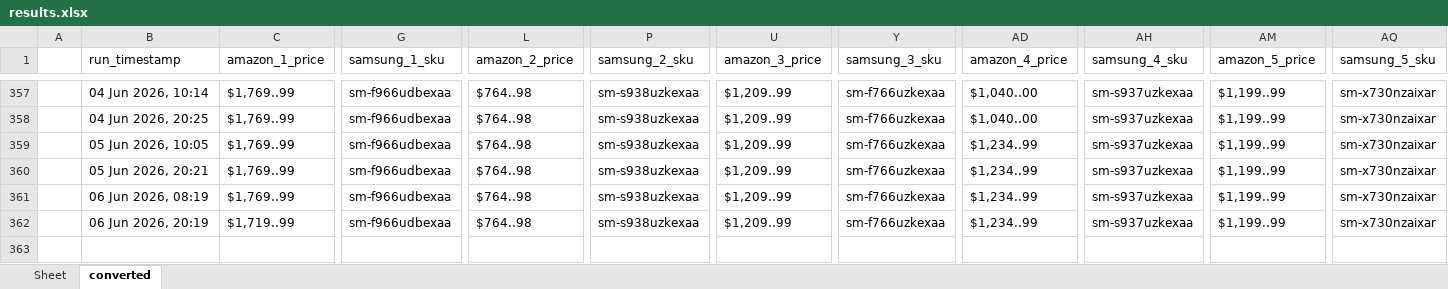
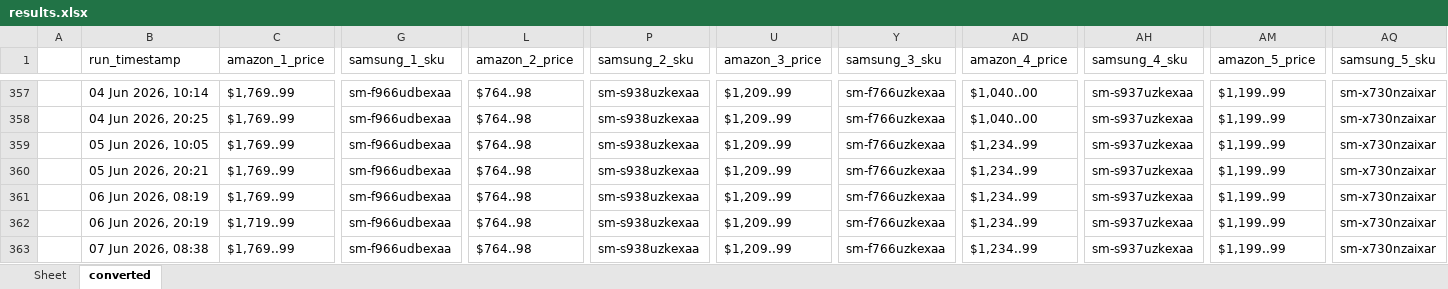
Before and after one commit to h-rathi/newGit, an Excel workbook: outputs/results.xlsx, sheet converted, drawn as a sheet; only a part is shown, gaps mark what is left out; values as stored, in another font and other column widths than the file's, no borders; rows hold the shown columns only; the diff names each change by its address in the sheet, - before the commit and + after, or states it on an @@ line.

```diff
--- a/outputs/results.xlsx (sheet converted)
+++ b/outputs/results.xlsx (sheet converted)
+row 363:  | 07 Jun 2026, 08:38 | $1,769..99 | sm-f966udbexaa | $764..98 | sm-s938uzkexaa | $1,209..99 | sm-f766uzkexaa | $1,234..99 | sm-s937uzkexaa | $1,199..99 | sm-x730nzaixar
```
Also changed, not shown: sheet Sheet, 29 other files.
